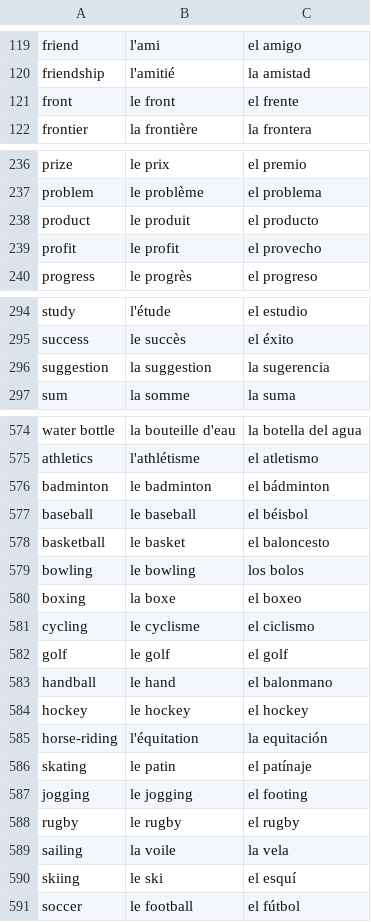
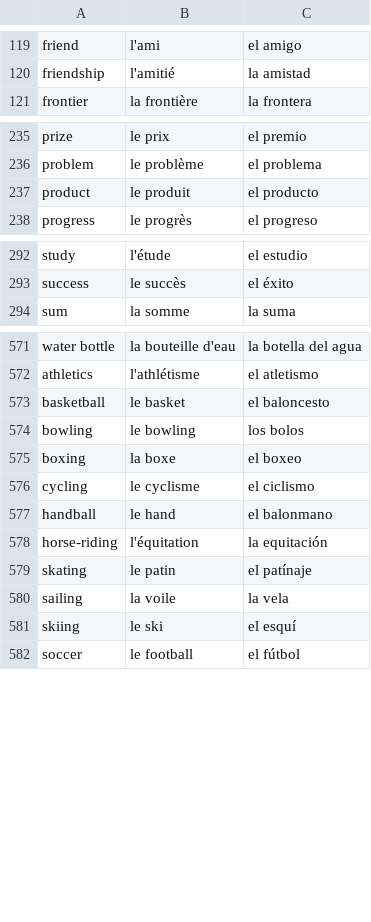
Before and after one commit to TIY-Lingo/lingo, a CSV file: Tri-Lingual-Library.csv, drawn as a sheet; only a part is shown, gaps mark what is left out; the diff covers the shown part only; the diff names each change by its address in the sheet, - before the commit and + after, or states it on an @@ line.

Commit message:
updated language Library to remove definitions that were causing problems

```diff
--- a/Tri-Lingual-Library.csv
+++ b/Tri-Lingual-Library.csv
-row 121: front | le front | el frente
-row 239: profit | le profit | el provecho
-row 296: suggestion | la suggestion | la sugerencia
-row 576: badminton | le badminton | el bádminton
-row 577: baseball | le baseball | el béisbol
-row 582: golf | le golf | el golf
-row 584: hockey | le hockey | el hockey
-row 587: jogging | le jogging | el footing
-row 588: rugby | le rugby | el rugby
```
Also changed, not shown: 2 removed rows elsewhere in this file, 1 other file.
